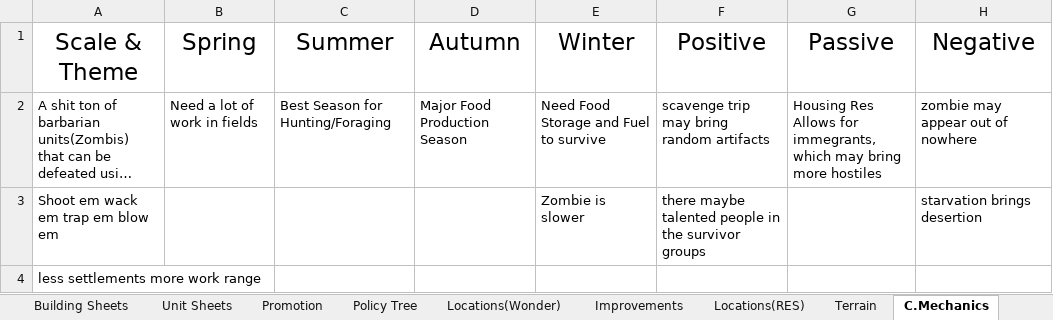
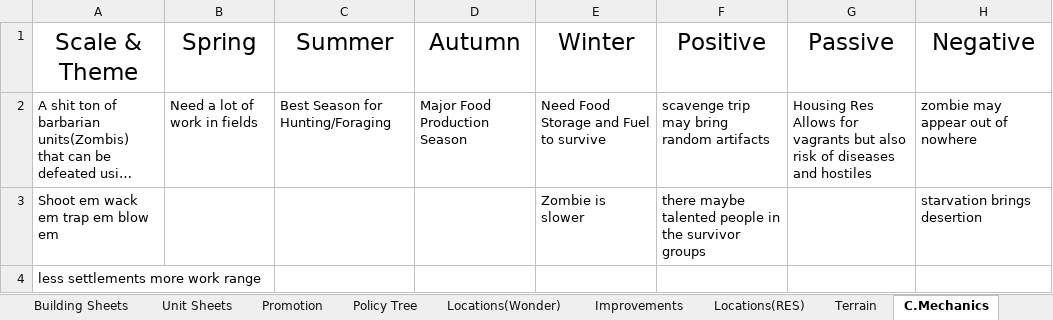
Before and after one commit to Wheelchair2/Zombie-Apocalypse-DEMO, an Excel workbook: Silly zombie game.xlsx, sheet C.Mechanics, drawn as a sheet; long unchanged cells end in …; values as stored, in another font and other column widths than the file's, no borders; the diff names each change by its address in the sheet, - before the commit and + after, or states it on an @@ line.

```diff
--- a/Silly zombie game.xlsx (sheet C.Mechanics)
+++ b/Silly zombie game.xlsx (sheet C.Mechanics)
-G2 (Passive): …Allows for immegrants, which may bring more hostiles
+G2 (Passive): …Allows for vagrants but also risk of diseases and hostiles
```
Also changed, not shown: sheet Improvements, 2 other files.
